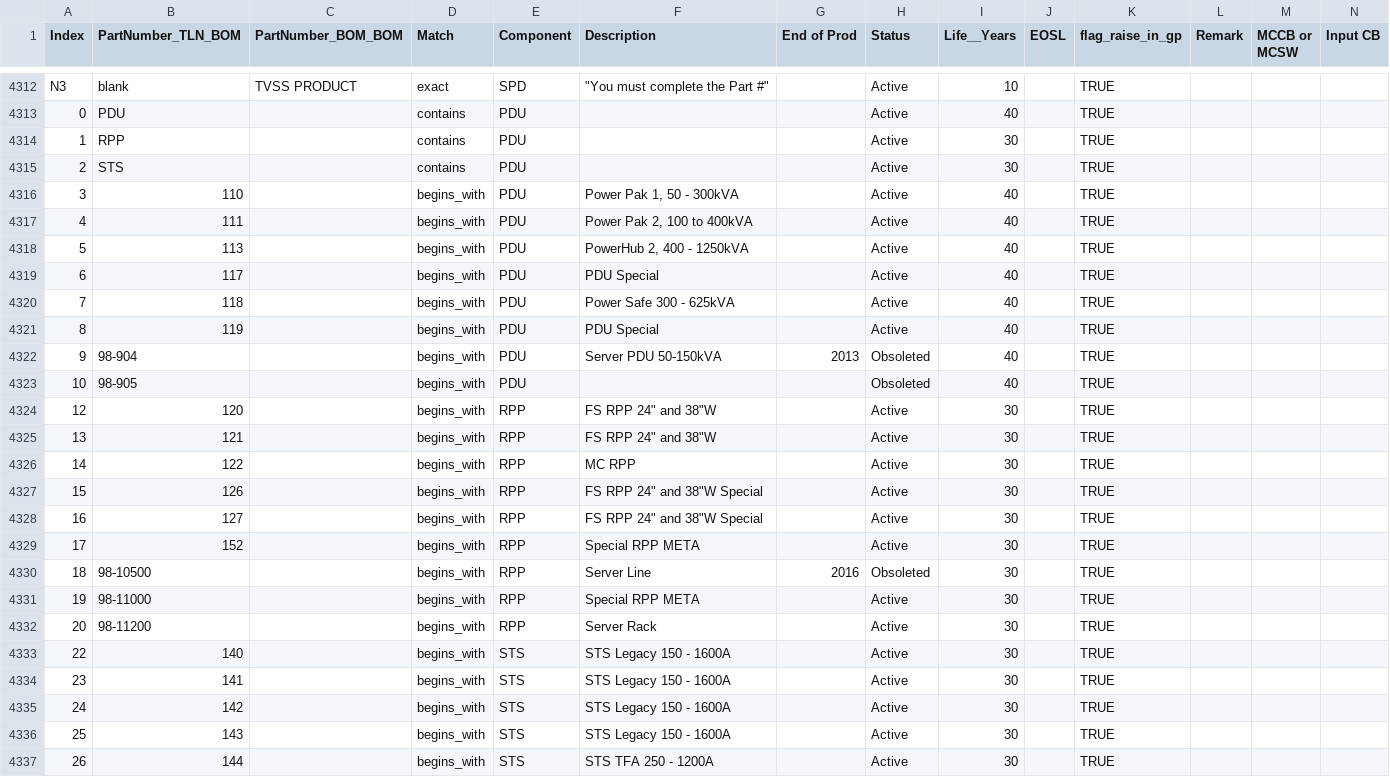
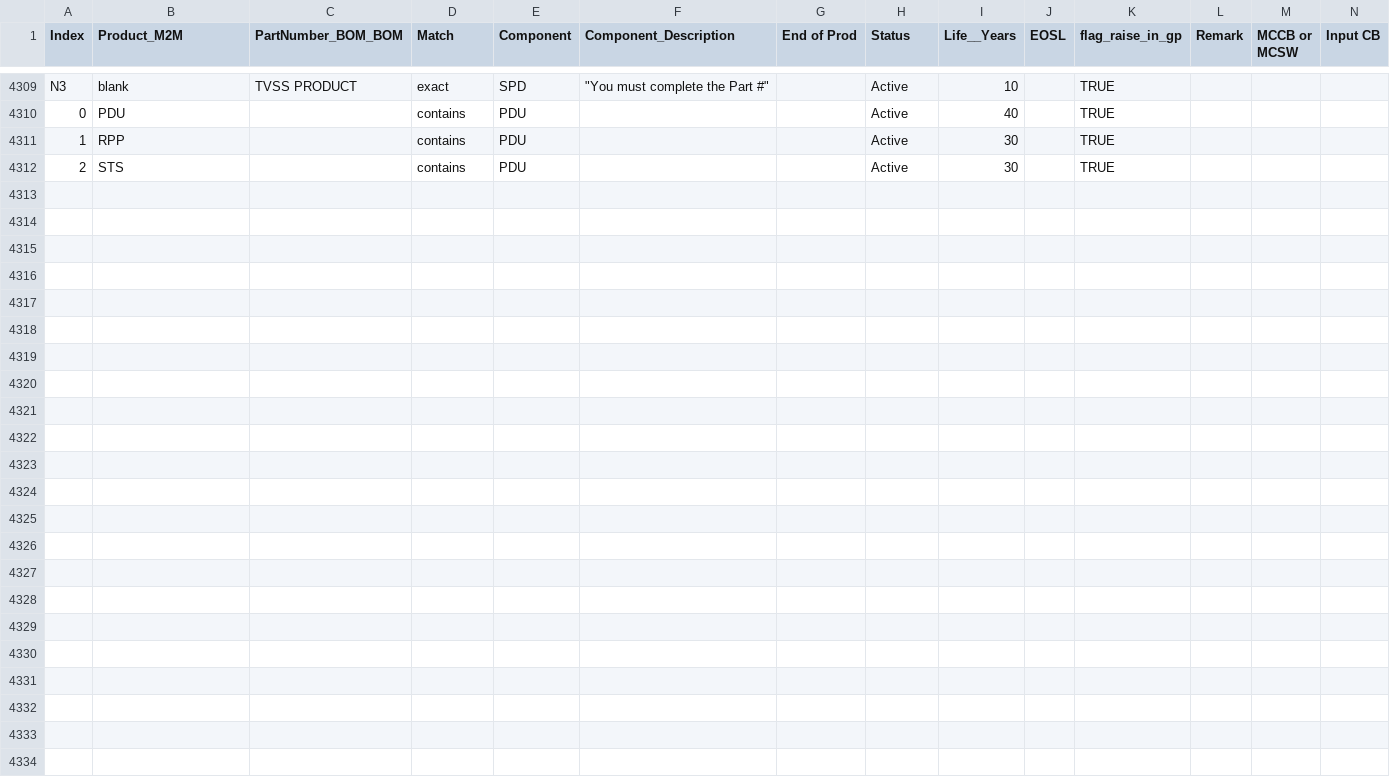
Before and after one commit to HarshKshatriya-eaton/feature_contract_read_adls_updated, a CSV file: references/ref_lead_opportunities.csv, drawn as a sheet; only a part is shown, gaps mark what is left out; rows hold the shown columns only; the diff covers the shown part only; the diff names each change by its address in the sheet, - before the commit and + after, or states it on an @@ line.

```diff
--- a/references/ref_lead_opportunities.csv
+++ b/references/ref_lead_opportunities.csv
-B1: PartNumber_TLN_BOM
+B1: Product_M2M
-F1: Description
+F1: Component_Description
-row 4316: 3 | 110 |  | begins_with | PDU | Power Pak 1, 50 - 300kVA |  | Active | 40 |  | TRUE
-row 4317: 4 | 111 |  | begins_with | PDU | Power Pak 2, 100 to 400kVA |  | Active | 40 |  | TRUE
-row 4318: 5 | 113 |  | begins_with | PDU | PowerHub 2, 400 - 1250kVA |  | Active | 40 |  | TRUE
-row 4319: 6 | 117 |  | begins_with | PDU | PDU Special |  | Active | 40 |  | TRUE
-row 4320: 7 | 118 |  | begins_with | PDU | Power Safe 300 - 625kVA |  | Active | 40 |  | TRUE
-row 4321: 8 | 119 |  | begins_with | PDU | PDU Special |  | Active | 40 |  | TRUE
-row 4322: 9 | 98-904 |  | begins_with | PDU | Server PDU 50-150kVA | 2013 | Obsoleted | 40 |  | TRUE
-row 4323: 10 | 98-905 |  | begins_with | PDU |  |  | Obsoleted | 40 |  | TRUE
-row 4324: 12 | 120 |  | begins_with | RPP | FS RPP 24" and 38"W |  | Active | 30 |  | TRUE
-row 4325: 13 | 121 |  | begins_with | RPP | FS RPP 24" and 38"W |  | Active | 30 |  | TRUE
-row 4326: 14 | 122 |  | begins_with | RPP | MC RPP |  | Active | 30 |  | TRUE
-row 4327: 15 | 126 |  | begins_with | RPP | FS RPP 24" and 38"W Special |  | Active | 30 |  | TRUE
-row 4328: 16 | 127 |  | begins_with | RPP | FS RPP 24" and 38"W Special |  | Active | 30 |  | TRUE
-row 4329: 17 | 152 |  | begins_with | RPP | Special RPP META |  | Active | 30 |  | TRUE
-row 4330: 18 | 98-10500 |  | begins_with | RPP | Server Line | 2016 | Obsoleted | 30 |  | TRUE
-row 4331: 19 | 98-11000 |  | begins_with | RPP | Special RPP META |  | Active | 30 |  | TRUE
-row 4332: 20 | 98-11200 |  | begins_with | RPP | Server Rack |  | Active | 30 |  | TRUE
-row 4333: 22 | 140 |  | begins_with | STS | STS Legacy 150 - 1600A |  | Active | 30 |  | TRUE
-row 4334: 23 | 141 |  | begins_with | STS | STS Legacy 150 - 1600A |  | Active | 30 |  | TRUE
-row 4335: 24 | 142 |  | begins_with | STS | STS Legacy 150 - 1600A |  | Active | 30 |  | TRUE
-row 4336: 25 | 143 |  | begins_with | STS | STS Legacy 150 - 1600A |  | Active | 30 |  | TRUE
-row 4337: 26 | 144 |  | begins_with | STS | STS TFA 250 - 1200A |  | Active | 30 |  | TRUE
```
Also changed, not shown: 3 removed rows elsewhere in this file, 4 other files.
